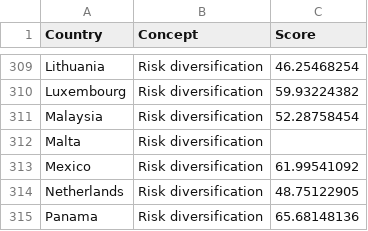
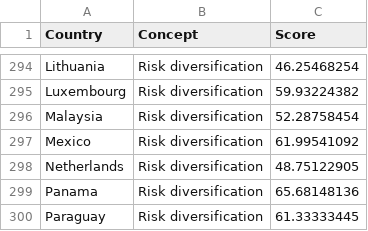
Before and after one commit to CarlosGV1208/CarlosGV1208.github.io, a CSV file: project/p5/p5_long.csv, drawn as a sheet; only a part is shown, gaps mark what is left out; the shorter side is filled out with more unchanged rows; the diff covers the shown part only; the diff names each change by its address in the sheet, - before the commit and + after, or states it on an @@ line.

Commit message:
Update p5_long.csv

```diff
--- a/project/p5/p5_long.csv
+++ b/project/p5/p5_long.csv
-row 312: Malta | Risk diversification
```
Also changed, not shown: 15 removed rows elsewhere in this file.
